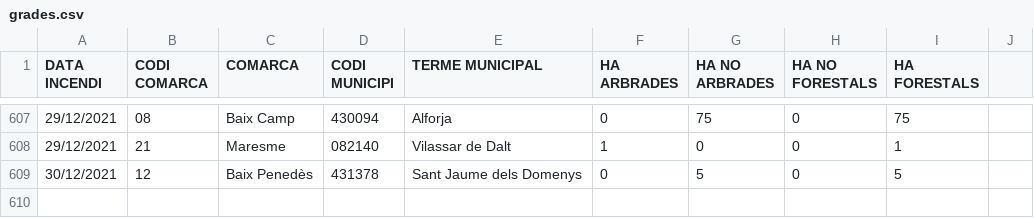
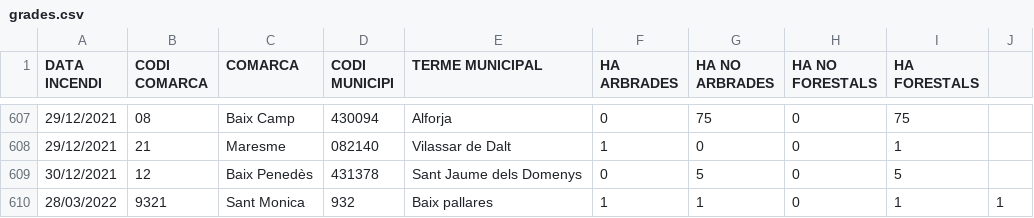
Before and after one commit to ToniAceLag/csv, a CSV file: files/grades.csv, drawn as a sheet; only a part is shown, gaps mark what is left out; the diff names each change by its address in the sheet, - before the commit and + after, or states it on an @@ line.

```diff
--- a/files/grades.csv
+++ b/files/grades.csv
+row 610: 28/03/2022 | 9321 | Sant Monica | 932 | Baix pallares | 1 | 1 | 0 | 1 | 1
```
Also changed, not shown: 1 other file.
